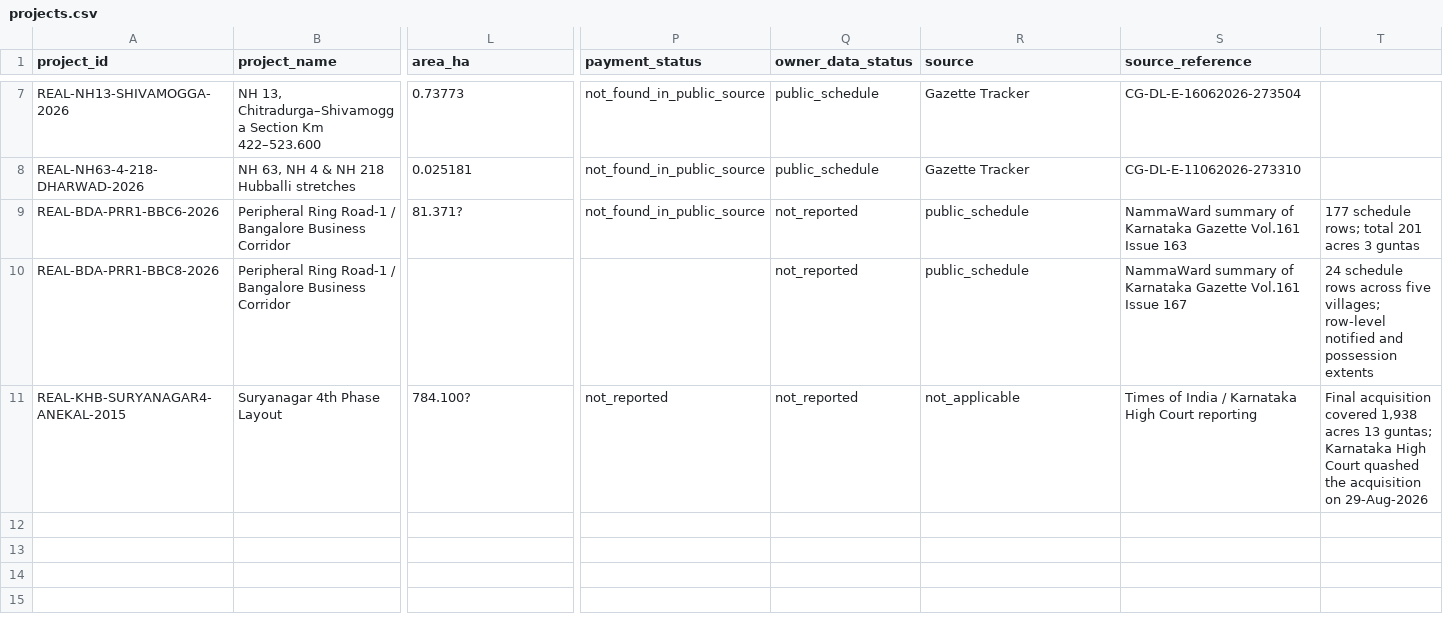
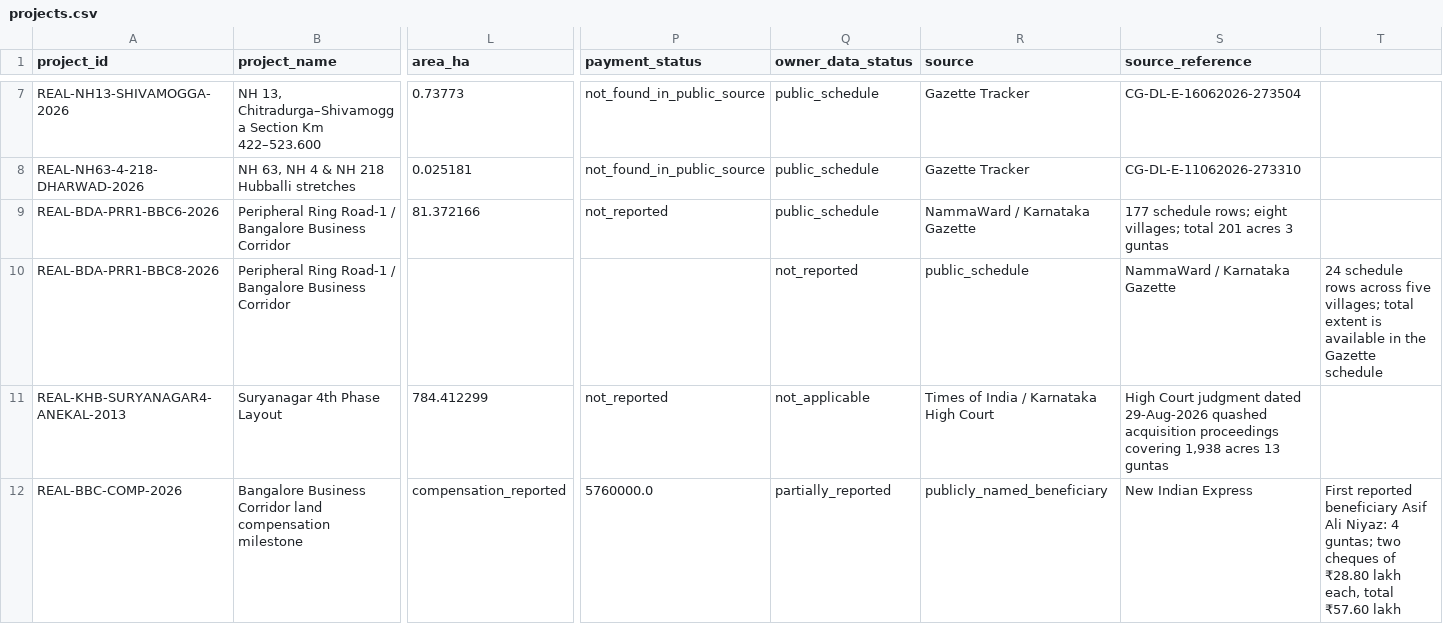
Before and after one commit to shreyasreddycs6607-wq/sih26016, a CSV file: data/real_acquisition_seed/projects.csv, drawn as a sheet; only a part is shown, gaps mark what is left out; rows hold the shown columns only; the diff names each change by its address in the sheet, - before the commit and + after, or states it on an @@ line.

Commit message:
Correct and expand verified Karnataka acquisition records

```diff
--- a/data/real_acquisition_seed/projects.csv
+++ b/data/real_acquisition_seed/projects.csv
-L9 (area_ha): 81.371?
+L9 (area_ha): 81.372166
-P9 (payment_status): not_found_in_public_source
+P9 (payment_status): not_reported
-Q9 (owner_data_status): not_reported
+Q9 (owner_data_status): public_schedule
-R9 (source): public_schedule
+R9 (source): NammaWard / Karnataka Gazette
-S9 (source_reference): NammaWard summary of Karnataka Gazette Vol.161 Issue 163
+S9 (source_reference): 177 schedule rows; eight villages; total 201 acres 3 guntas
-T9: 177 schedule rows; total 201 acres 3 guntas
+T9: (empty)
-S10 (source_reference): NammaWard summary of Karnataka Gazette Vol.161 Issue 167
+S10 (source_reference): NammaWard / Karnataka Gazette
-T10: …five villages; row-level notified and possession extents
+T10: …five villages; total extent is available in the Gazette schedule
-A11 (project_id): REAL-KHB-SURYANAGAR4-ANEKAL-2015
+A11 (project_id): REAL-KHB-SURYANAGAR4-ANEKAL-2013
-L11 (area_ha): 784.100?
+L11 (area_ha): 784.412299
-Q11 (owner_data_status): not_reported
+Q11 (owner_data_status): not_applicable
-R11 (source): not_applicable
+R11 (source): Times of India / Karnataka High Court
-S11 (source_reference): Times of India / Karnataka High Court reporting
+S11 (source_reference): High Court judgment dated 29-Aug-2026 quashed acquisition proceedings covering 1,938 acres 13 guntas
-T11: Final acquisition covered 1,938 acres 13 guntas; Karnataka High Court quashed the acquisition on 29-Aug-2026
+T11: (empty)
+row 12: REAL-BBC-COMP-2026 | Bangalore Business Corridor land compensation milestone | compensation_reported | 5760000.0 | partially_reported | publicly_named_beneficiary | New Indian Express | First reported beneficiary Asif Ali Niyaz: 4 guntas; two cheques of ₹28.80 lakh each, total ₹57.60 lakh
```
